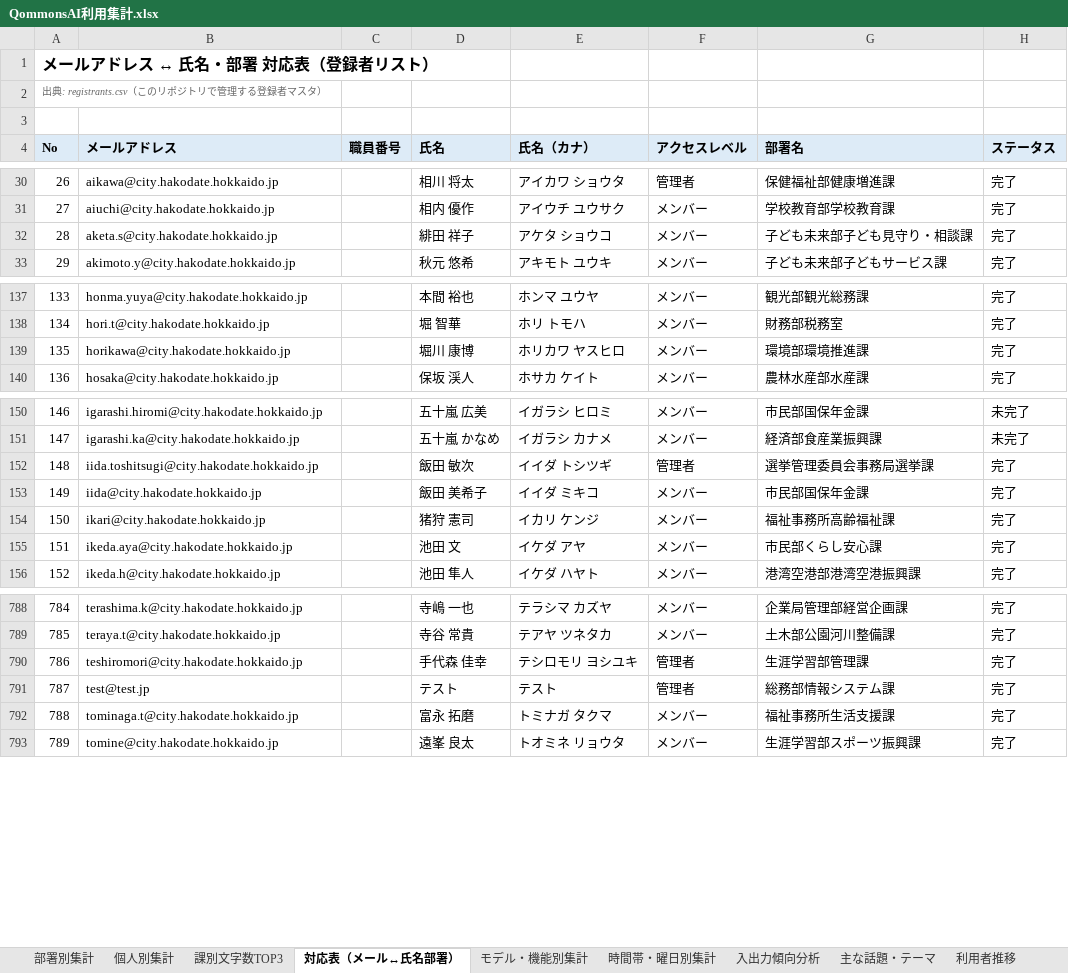
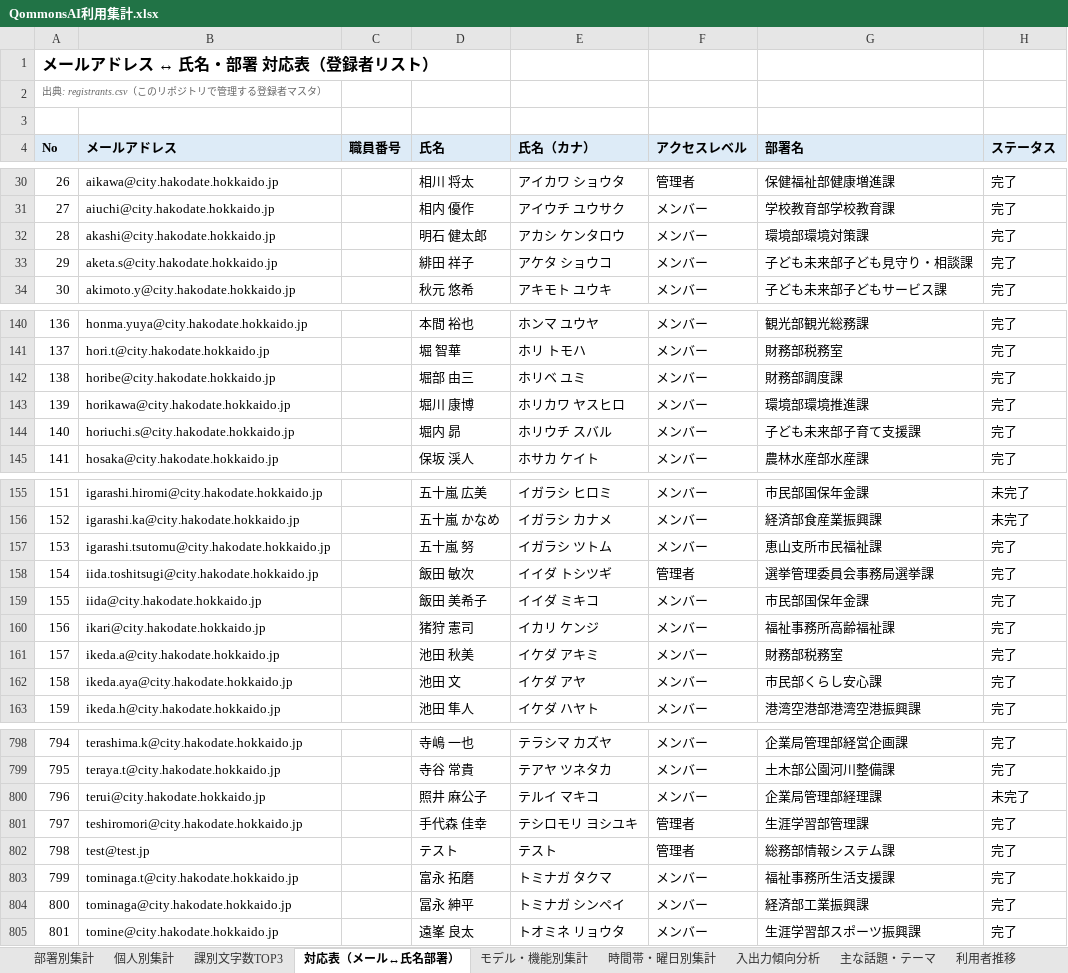
Before and after one commit to pikaring/claude-code, an Excel workbook: QommonsAI利用集計.xlsx, sheet 対応表（メール↔氏名部署）, drawn as a sheet; only a part is shown, gaps mark what is left out; values as stored, in another font and other column widths than the file's, no borders; addresses are those after the commit; the diff covers the shown part only; the diff names each change by its address in the sheet, - before the commit and + after, or states it on an @@ line.

```diff
--- a/QommonsAI利用集計.xlsx (sheet 対応表（メール↔氏名部署）)
+++ b/QommonsAI利用集計.xlsx (sheet 対応表（メール↔氏名部署）)
+row 32: 28 | akashi@city.hakodate.hokkaido.jp |  | 明石 健太郎 | アカシ ケンタロウ | メンバー | 環境部環境対策課 | 完了
@@ column A (No) renumbered from row 33 down @@
+row 142: 138 | horibe@city.hakodate.hokkaido.jp |  | 堀部 由三 | ホリベ ユミ | メンバー | 財務部調度課 | 完了
+row 144: 140 | horiuchi.s@city.hakodate.hokkaido.jp |  | 堀内 昴 | ホリウチ スバル | メンバー | 子ども未来部子育て支援課 | 完了
+row 157: 153 | igarashi.tsutomu@city.hakodate.hokkaido.jp |  | 五十嵐 努 | イガラシ ツトム | メンバー | 恵山支所市民福祉課 | 完了
+row 161: 157 | ikeda.a@city.hakodate.hokkaido.jp |  | 池田 秋美 | イケダ アキミ | メンバー | 財務部税務室 | 完了
+row 800: 796 | terui@city.hakodate.hokkaido.jp |  | 照井 麻公子 | テルイ マキコ | メンバー | 企業局管理部経理課 | 未完了
+row 804: 800 | tominaga@city.hakodate.hokkaido.jp |  | 冨永 紳平 | トミナガ シンペイ | メンバー | 経済部工業振興課 | 完了
```
Also changed, not shown: 7 added rows and 11 edited cells elsewhere in this sheet, sheet 個人別集計, sheet 部署別集計, sheet 課別文字数TOP3, sheet 利用者推移, sheet 時間帯・曜日別集計, sheet 入出力傾向分析, 3 more sheets, 3 other files.
